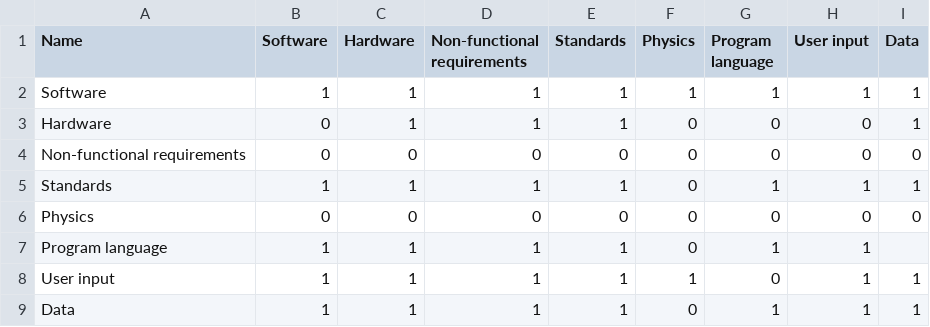
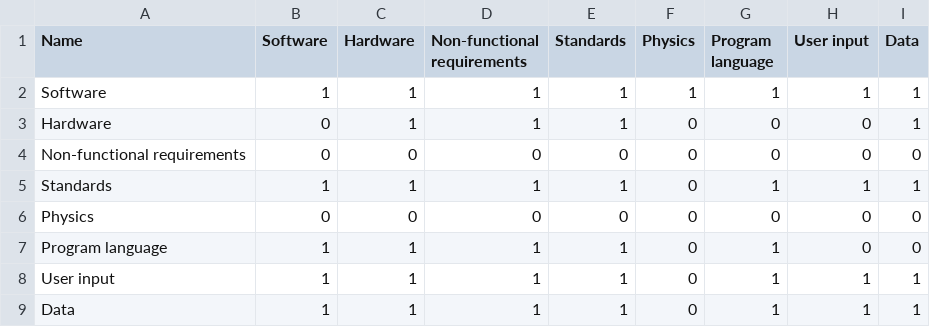
Before and after one commit to 0dayfall/upset-data, a CSV file: upset.csv, drawn as a sheet.

Commit message:
Update upset.csv

```diff
--- a/upset.csv
+++ b/upset.csv
@@ -6,4 +6,4 @@ Standards;1;1;1;1;0;1;1;1
 Physics;0;0;0;0;0;0;0;0
-Program language;1;1;1;1;0;1;1
-User input;1;1;1;1;1;0;1;1
+Program language;1;1;1;1;0;1;0;0
+User input;1;1;1;1;0;1;1;1
 Data;1;1;1;1;0;1;1;1
```
